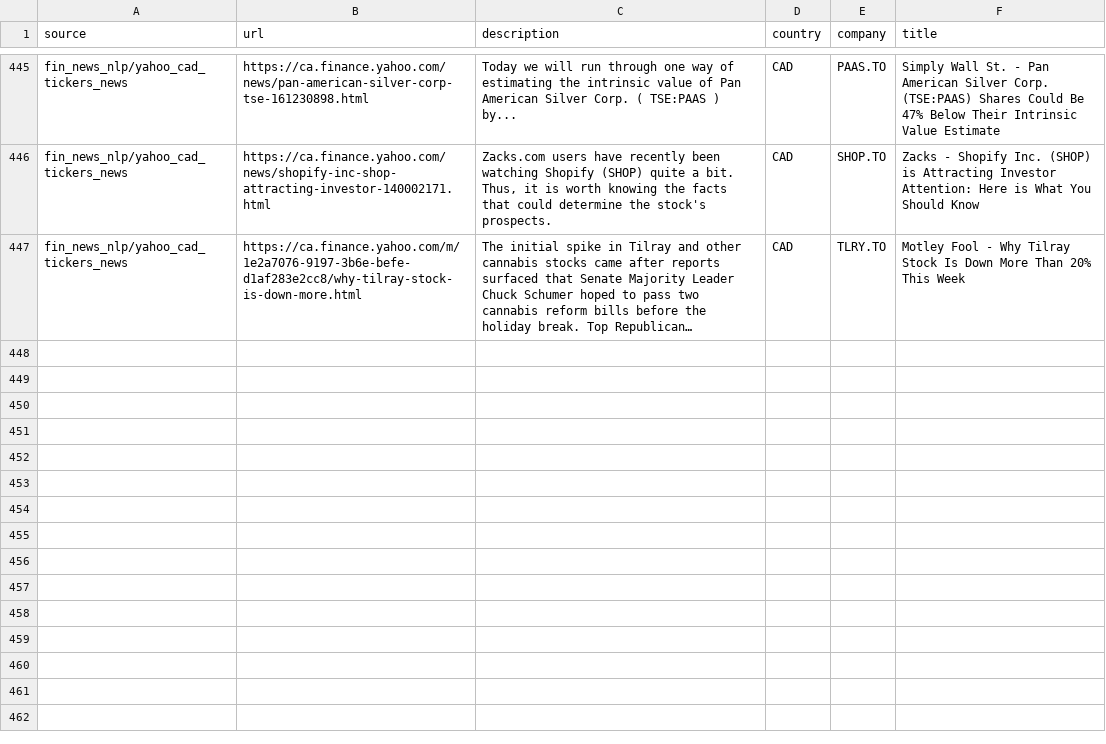
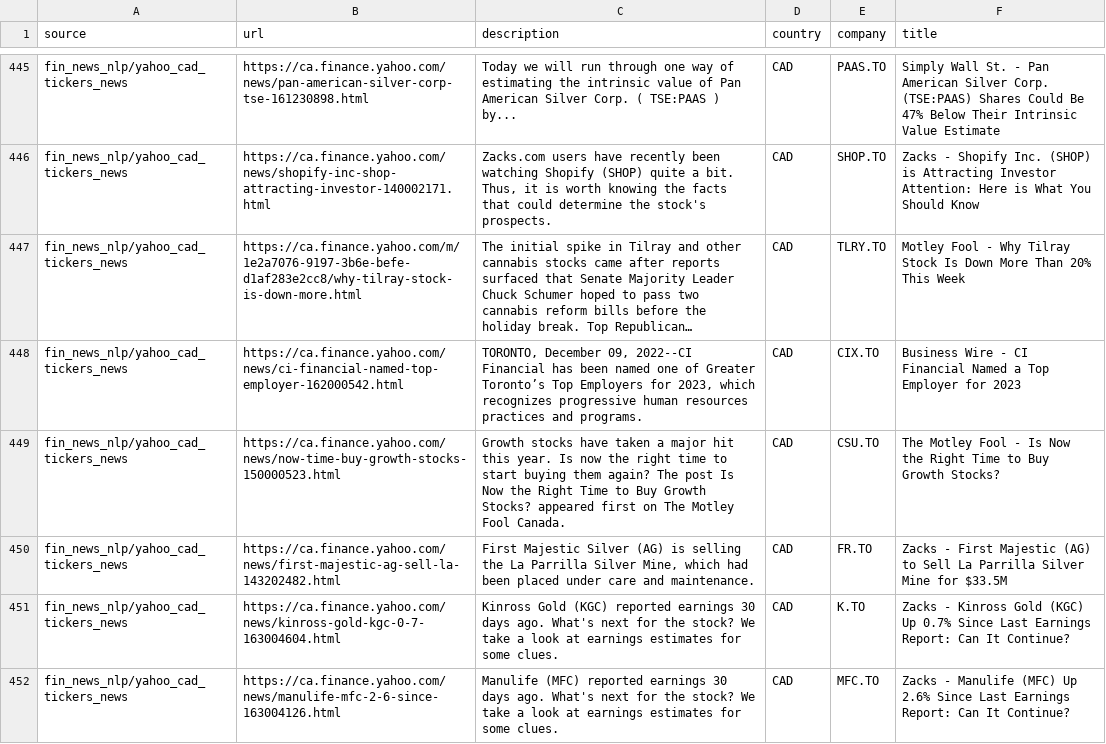
Before and after one commit to dli-invest/reccomendation-engine, a CSV file: ref/training/2022-12-09.csv, drawn as a sheet; only a part is shown, gaps mark what is left out; long unchanged cells end in …; the diff covers the shown part only; the diff names each change by its address in the sheet, - before the commit and + after, or states it on an @@ line.

```diff
--- a/ref/training/2022-12-09.csv
+++ b/ref/training/2022-12-09.csv
+row 448: fin_news_nlp/yahoo_cad_tickers_news | https://ca.finance.yahoo.com/news/ci-financial-named-top-employer-162000542.html | TORONTO, December 09, 2022--CI Financial has been named one of Greater Toronto’s Top Employers for 2023, which recognizes progressive human resources practices and programs. | CAD | CIX.TO | Business Wire - CI Financial Named a Top Employer for 2023
+row 449: fin_news_nlp/yahoo_cad_tickers_news | https://ca.finance.yahoo.com/news/now-time-buy-growth-stocks-150000523.html | Growth stocks have taken a major hit this year. Is now the right time to start buying them again? The post Is Now the Right Time to Buy Growth Stocks? appeared first on The Motley Fool Canada. | CAD | CSU.TO | The Motley Fool - Is Now the Right Time to Buy Growth Stocks?
+row 450: fin_news_nlp/yahoo_cad_tickers_news | https://ca.finance.yahoo.com/news/first-majestic-ag-sell-la-143202482.html | First Majestic Silver (AG) is selling the La Parrilla Silver Mine, which had been placed under care and maintenance. | CAD | FR.TO | Zacks - First Majestic (AG) to Sell La Parrilla Silver Mine for $33.5M
+row 451: fin_news_nlp/yahoo_cad_tickers_news | https://ca.finance.yahoo.com/news/kinross-gold-kgc-0-7-163004604.html | Kinross Gold (KGC) reported earnings 30 days ago. What's next for the stock? We take a look at earnings estimates for some clues. | CAD | K.TO | Zacks - Kinross Gold (KGC) Up 0.7% Since Last Earnings Report: Can It Continue?
+row 452: fin_news_nlp/yahoo_cad_tickers_news | https://ca.finance.yahoo.com/news/manulife-mfc-2-6-since-163004126.html | Manulife (MFC) reported earnings 30 days ago. What's next for the stock? We take a look at earnings estimates for some clues. | CAD | MFC.TO | Zacks - Manulife (MFC) Up 2.6% Since Last Earnings Report: Can It Continue?
```
Also changed, not shown: 4 added rows elsewhere in this file, 1 other file.
